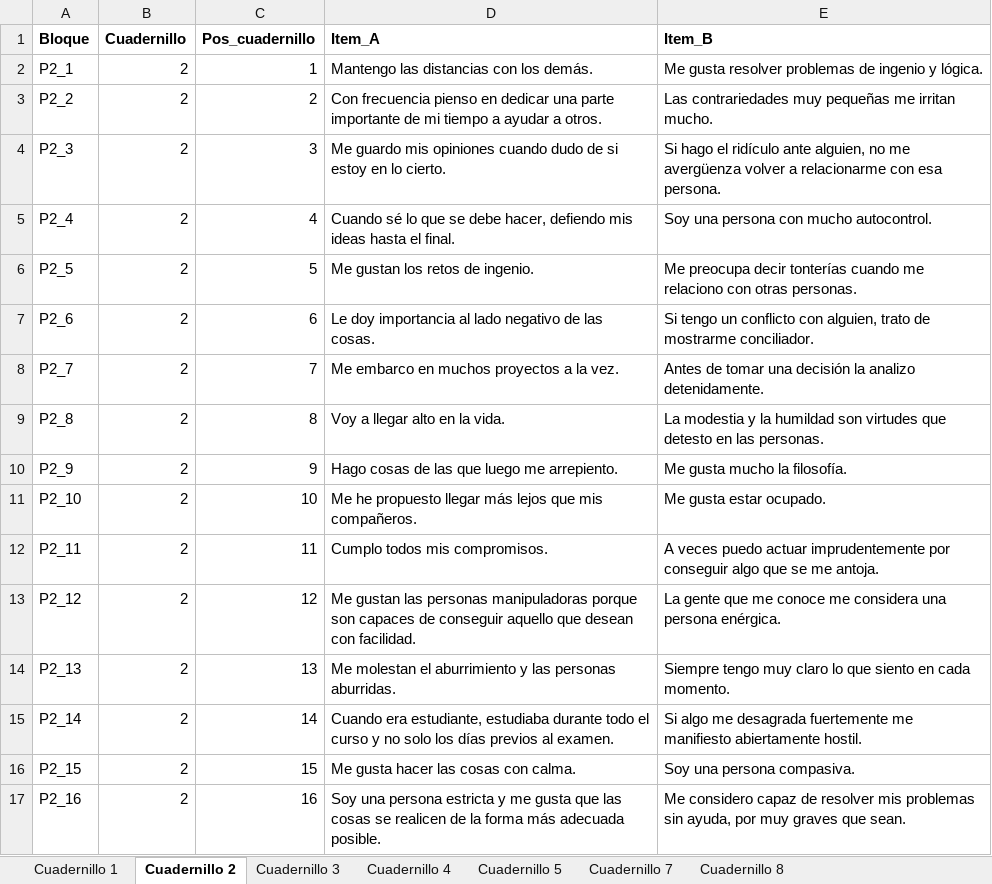
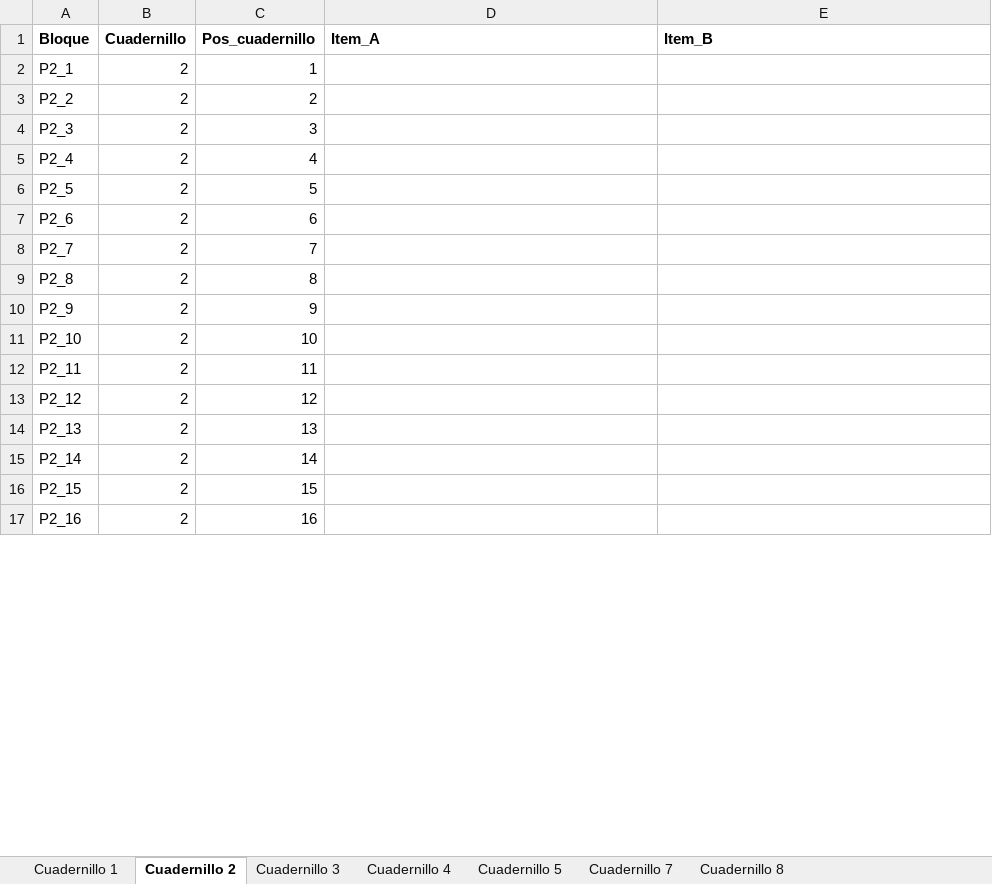
Before and after one commit to DaniMori/Dissertation, an Excel workbook: res/booklets_APRA2016.xlsx, sheet Cuadernillo 2, drawn as a sheet; only a part is shown; values as stored, in another font and other column widths than the file's, no borders; the diff covers the shown part only; the diff names each change by its address in the sheet, - before the commit and + after, or states it on an @@ line.

```diff
--- a/res/booklets_APRA2016.xlsx (sheet Cuadernillo 2)
+++ b/res/booklets_APRA2016.xlsx (sheet Cuadernillo 2)
-D2 (Item_A): Mantengo las distancias con los demás.
+D2 (Item_A): (empty)
-E2 (Item_B): Me gusta resolver problemas de ingenio y lógica.
+E2 (Item_B): (empty)
-D3 (Item_A): Con frecuencia pienso en dedicar una parte importante de mi tiempo a ayudar a otros.
+D3 (Item_A): (empty)
-E3 (Item_B): Las contrariedades muy pequeñas me irritan mucho.
+E3 (Item_B): (empty)
-D4 (Item_A): Me guardo mis opiniones cuando dudo de si estoy en lo cierto.
+D4 (Item_A): (empty)
-E4 (Item_B): Si hago el ridículo ante alguien, no me avergüenza volver a relacionarme con esa persona.
+E4 (Item_B): (empty)
-D5 (Item_A): Cuando sé lo que se debe hacer, defiendo mis ideas hasta el final.
+D5 (Item_A): (empty)
-E5 (Item_B): Soy una persona con mucho autocontrol.
+E5 (Item_B): (empty)
-D6 (Item_A): Me gustan los retos de ingenio.
+D6 (Item_A): (empty)
-E6 (Item_B): Me preocupa decir tonterías cuando me relaciono con otras personas.
+E6 (Item_B): (empty)
-D7 (Item_A): Le doy importancia al lado negativo de las cosas.
+D7 (Item_A): (empty)
-E7 (Item_B): Si tengo un conflicto con alguien, trato de mostrarme conciliador.
+E7 (Item_B): (empty)
-D8 (Item_A): Me embarco en muchos proyectos a la vez.
+D8 (Item_A): (empty)
-E8 (Item_B): Antes de tomar una decisión la analizo detenidamente.
+E8 (Item_B): (empty)
-D9 (Item_A): Voy a llegar alto en la vida.
+D9 (Item_A): (empty)
-E9 (Item_B): La modestia y la humildad son virtudes que detesto en las personas.
+E9 (Item_B): (empty)
-D10 (Item_A): Hago cosas de las que luego me arrepiento.
+D10 (Item_A): (empty)
-E10 (Item_B): Me gusta mucho la filosofía.
+E10 (Item_B): (empty)
-D11 (Item_A): Me he propuesto llegar más lejos que mis compañeros.
+D11 (Item_A): (empty)
-E11 (Item_B): Me gusta estar ocupado.
+E11 (Item_B): (empty)
-D12 (Item_A): Cumplo todos mis compromisos.
+D12 (Item_A): (empty)
-E12 (Item_B): A veces puedo actuar imprudentemente por conseguir algo que se me antoja.
+E12 (Item_B): (empty)
-D13 (Item_A): Me gustan las personas manipuladoras porque son capaces de conseguir aquello que desean con facilidad.
+D13 (Item_A): (empty)
-E13 (Item_B): La gente que me conoce me considera una persona enérgica.
+E13 (Item_B): (empty)
-D14 (Item_A): Me molestan el aburrimiento y las personas aburridas.
+D14 (Item_A): (empty)
-E14 (Item_B): Siempre tengo muy claro lo que siento en cada momento.
+E14 (Item_B): (empty)
-D15 (Item_A): Cuando era estudiante, estudiaba durante todo el curso y no solo los días previos al examen.
+D15 (Item_A): (empty)
-E15 (Item_B): Si algo me desagrada fuertemente me manifiesto abiertamente hostil.
+E15 (Item_B): (empty)
-D16 (Item_A): Me gusta hacer las cosas con calma.
+D16 (Item_A): (empty)
-E16 (Item_B): Soy una persona compasiva.
+E16 (Item_B): (empty)
-D17 (Item_A): Soy una persona estricta y me gusta que las cosas se realicen de la forma más adecuada posible.
+D17 (Item_A): (empty)
-E17 (Item_B): Me considero capaz de resolver mis problemas sin ayuda, por muy graves que sean.
+E17 (Item_B): (empty)
```
Also changed, not shown: 164 edited cells elsewhere in this sheet, sheet Cuadernillo 1, sheet Cuadernillo 3, sheet Cuadernillo 8, sheet Cuadernillo 5, sheet Cuadernillo 4, sheet Cuadernillo 7, 8 other files.
